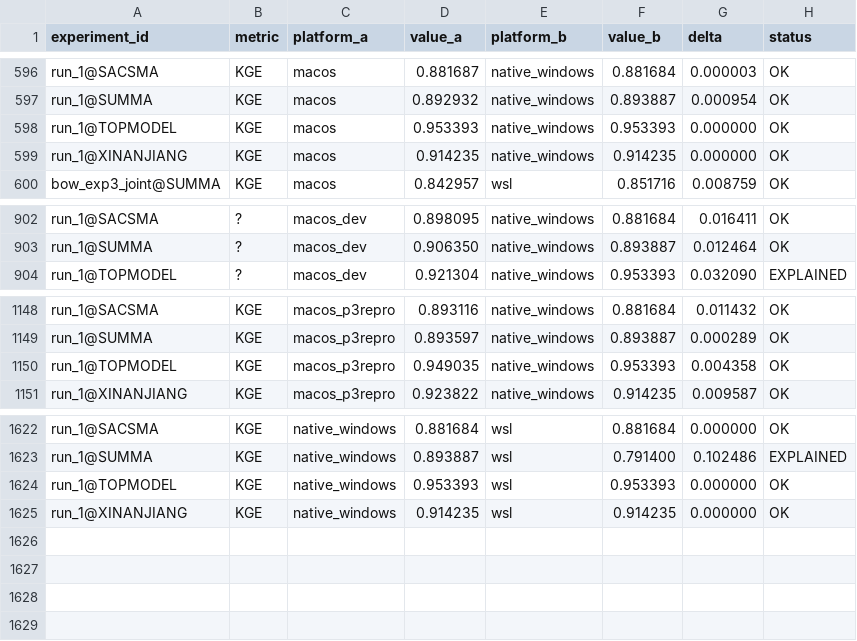
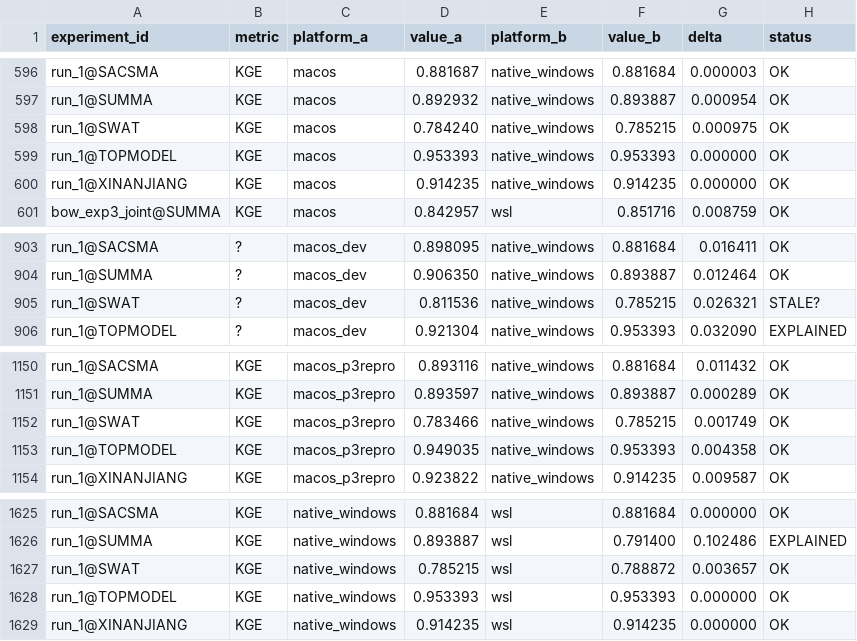
Before and after one commit to DarriEy/SYMFLUENCE, a CSV file: examples/paper_case_studies/repro_status/comparison.csv, drawn as a sheet; only a part is shown, gaps mark what is left out; the diff names each change by its address in the sheet, - before the commit and + after, or states it on an @@ line.

```diff
--- a/examples/paper_case_studies/repro_status/comparison.csv
+++ b/examples/paper_case_studies/repro_status/comparison.csv
+row 598: run_1@SWAT | KGE | macos | 0.784240 | native_windows | 0.785215 | 0.000975 | OK
+row 905: run_1@SWAT | ? | macos_dev | 0.811536 | native_windows | 0.785215 | 0.026321 | STALE?
+row 1152: run_1@SWAT | KGE | macos_p3repro | 0.783466 | native_windows | 0.785215 | 0.001749 | OK
+row 1627: run_1@SWAT | KGE | native_windows | 0.785215 | wsl | 0.788872 | 0.003657 | OK
```
Also changed, not shown: examples/paper_case_studies/repro_status/metrics_native_windows.csv.
